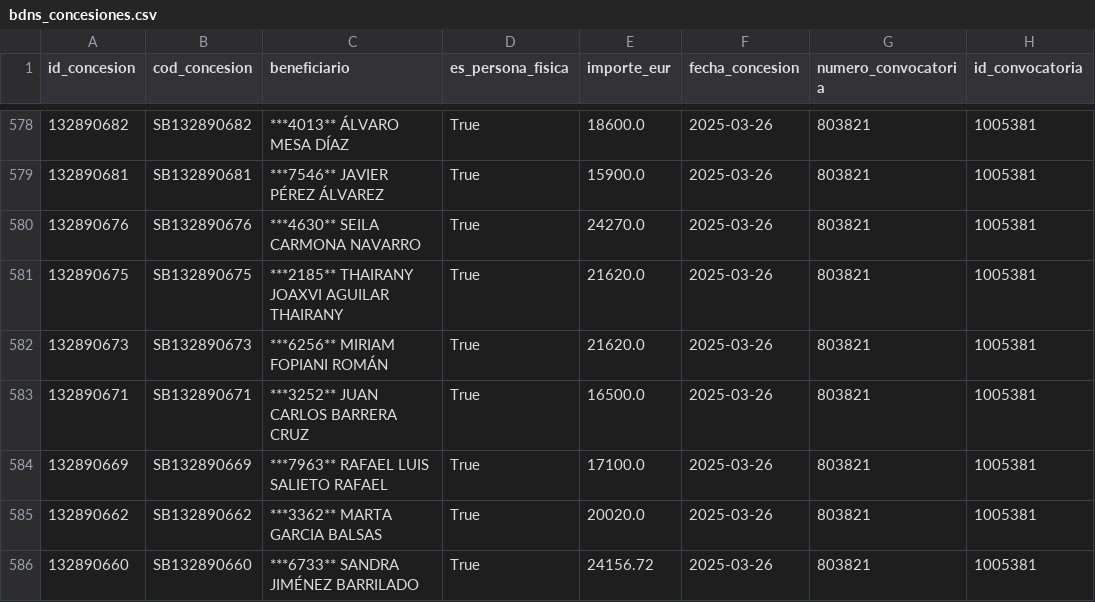
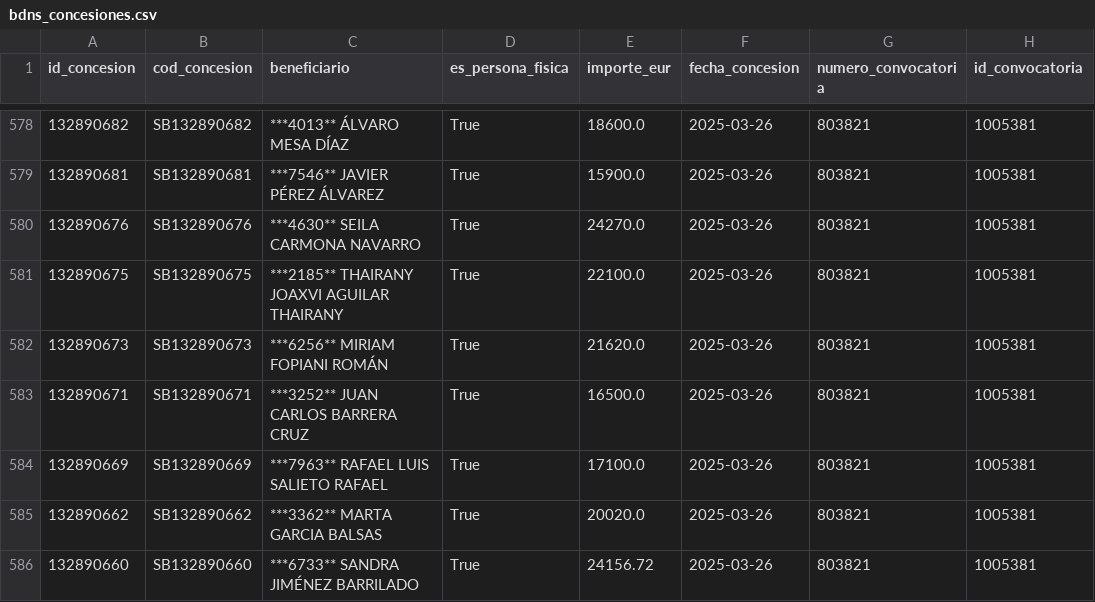
Before and after one commit to Viny2030/Fenomenos_corruptivos_spain, a CSV file: data/raw/bdns_concesiones.csv, drawn as a sheet; only a part is shown, gaps mark what is left out; the diff names each change by its address in the sheet, - before the commit and + after, or states it on an @@ line.

```diff
--- a/data/raw/bdns_concesiones.csv
+++ b/data/raw/bdns_concesiones.csv
-E581 (importe_eur): 21620.0
+E581 (importe_eur): 22100.0
```
Also changed, not shown: data/raw/bdns_subvenciones.csv, 2 other files.
